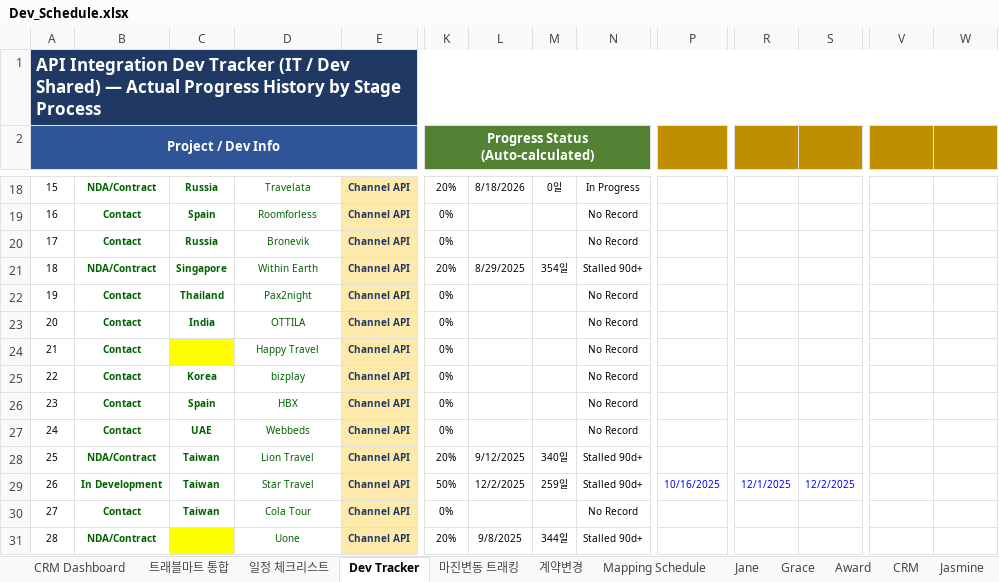
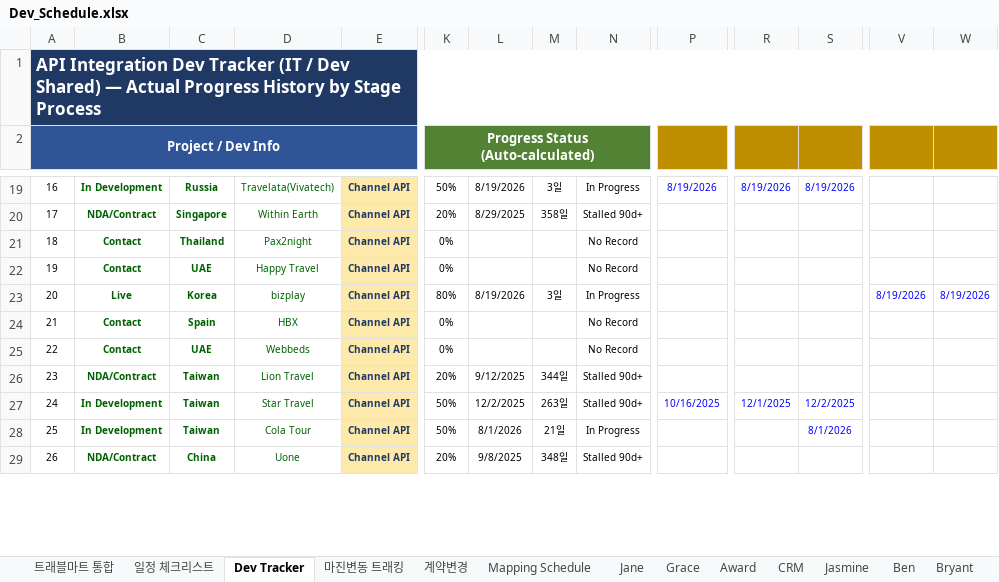
Before and after one commit to bstars00-rgb/Dev-Tracker, an Excel workbook: data/Dev_Schedule.xlsx, sheet Dev Tracker, drawn as a sheet; only a part is shown, gaps mark what is left out; values as stored, in another font and other column widths than the file's, no borders; conditional formats not drawn; removed rows and columns are numbered as before the commit, all else as after; rows hold the shown columns only; the diff covers the shown part only; the diff names each change by its address in the sheet, - before the commit and + after, or states it on an @@ line.

```diff
--- a/data/Dev_Schedule.xlsx (sheet Dev Tracker)
+++ b/data/Dev_Schedule.xlsx (sheet Dev Tracker)
-sheet tab: CRM Dashboard
@@ column A (Project / Dev Info) renumbered between rows 5 and 100 @@
-B19: NDA/Contract
+B19: In Development
-D19: Travelata
+D19: Travelata(Vivatech)
-K19: 20%
+K19: 50%
-L19: 8/18/2026
+L19: 8/19/2026
-M19: 0일
+M19: 3일
-P19: (empty)
+P19: 8/19/2026
-R19: (empty)
+R19: 8/19/2026
-S19: (empty)
+S19: 8/19/2026
-row 19: 16 | Contact | Spain | Roomforless | Channel API | 0% |  |  | No Record
-row 20: 17 | Contact | Russia | Bronevik | Channel API | 0% |  |  | No Record
-M20: 354일
+M20: 358일
-row 23: 20 | Contact | India | OTTILA | Channel API | 0% |  |  | No Record
-C22: (empty)
+C22: UAE
-C22 fill: #FFFF00
+C22 fill: none
-B23: Contact
+B23: Live
-K23: 0%
+K23: 80%
-L23: (empty)
+L23: 8/19/2026
-M23: (empty)
+M23: 3일
-N23: No Record
+N23: In Progress
-V23: (empty)
+V23: 8/19/2026
-W23: (empty)
+W23: 8/19/2026
-M26: 340일
+M26: 344일
-M27: 259일
+M27: 263일
-B28: Contact
+B28: In Development
-K28: 0%
+K28: 50%
-L28: (empty)
+L28: 8/1/2026
-M28: (empty)
+M28: 21일
-N28: No Record
+N28: In Progress
-S28: (empty)
+S28: 8/1/2026
-C29: (empty)
+C29: China
-C29 fill: #FFFF00
+C29 fill: none
-M29: 344일
+M29: 348일
```
Also changed, not shown: 3 added rows, 6 removed rows, 113 edited cells and cell formats elsewhere in this sheet, sheet Jane, sheet Mapping Schedule, formulas that keep their value, charts or pictures, 4 other files.
